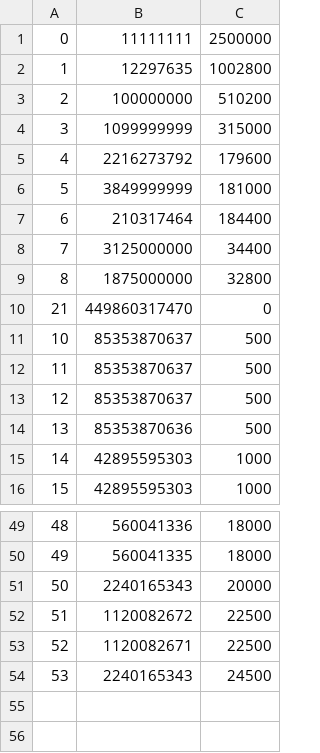
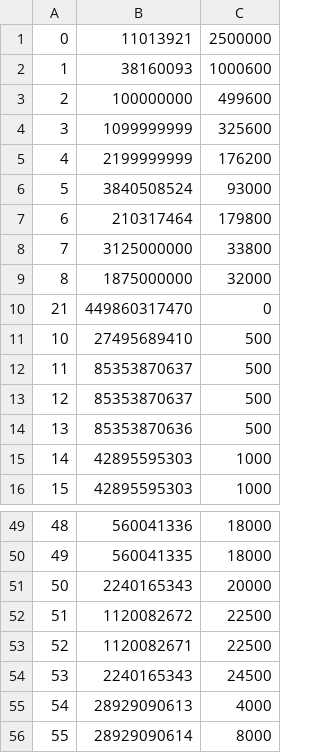
Before and after one commit to iamarjunm/sea-raider, a CSV file: maths/publish_files/pirates_chance.csv, drawn as a sheet; only a part is shown, gaps mark what is left out.

```diff
--- a/maths/publish_files/pirates_chance.csv
+++ b/maths/publish_files/pirates_chance.csv
@@ -1,12 +1,12 @@
-0,11111111,2500000
-1,12297635,1002800
-2,100000000,510200
-3,1099999999,315000
-4,2216273792,179600
-5,3849999999,181000
-6,210317464,184400
-7,3125000000,34400
-8,1875000000,32800
+0,11013921,2500000
+1,38160093,1000600
+2,100000000,499600
+3,1099999999,325600
+4,2199999999,176200
+5,3840508524,93000
+6,210317464,179800
+7,3125000000,33800
+8,1875000000,32000
 21,449860317470,0
-10,85353870637,500
+10,27495689410,500
 11,85353870637,500
@@ -54 +54,3 @@
 53,2240165343,24500
+54,28929090613,4000
+55,28929090614,8000
```
Also changed, not shown: maths/publish_files/feature_spin.csv, maths/publish_files/super_bonus.csv, 16 other files.
